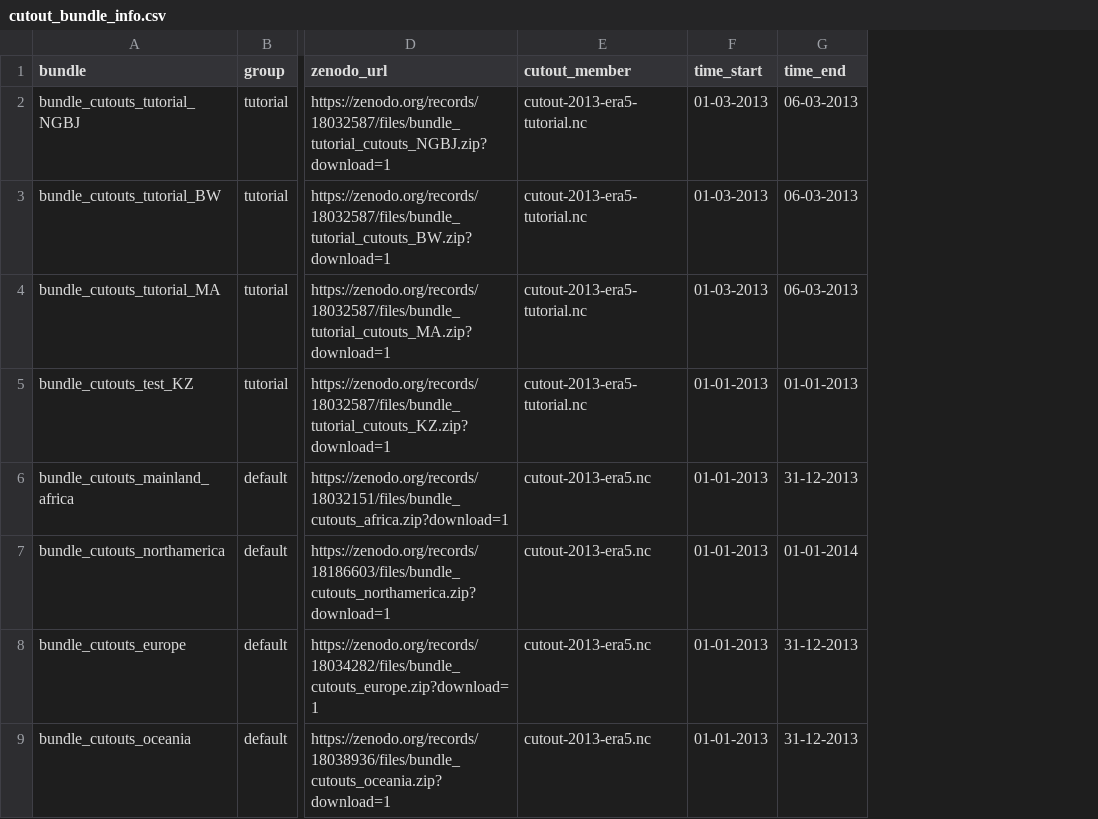
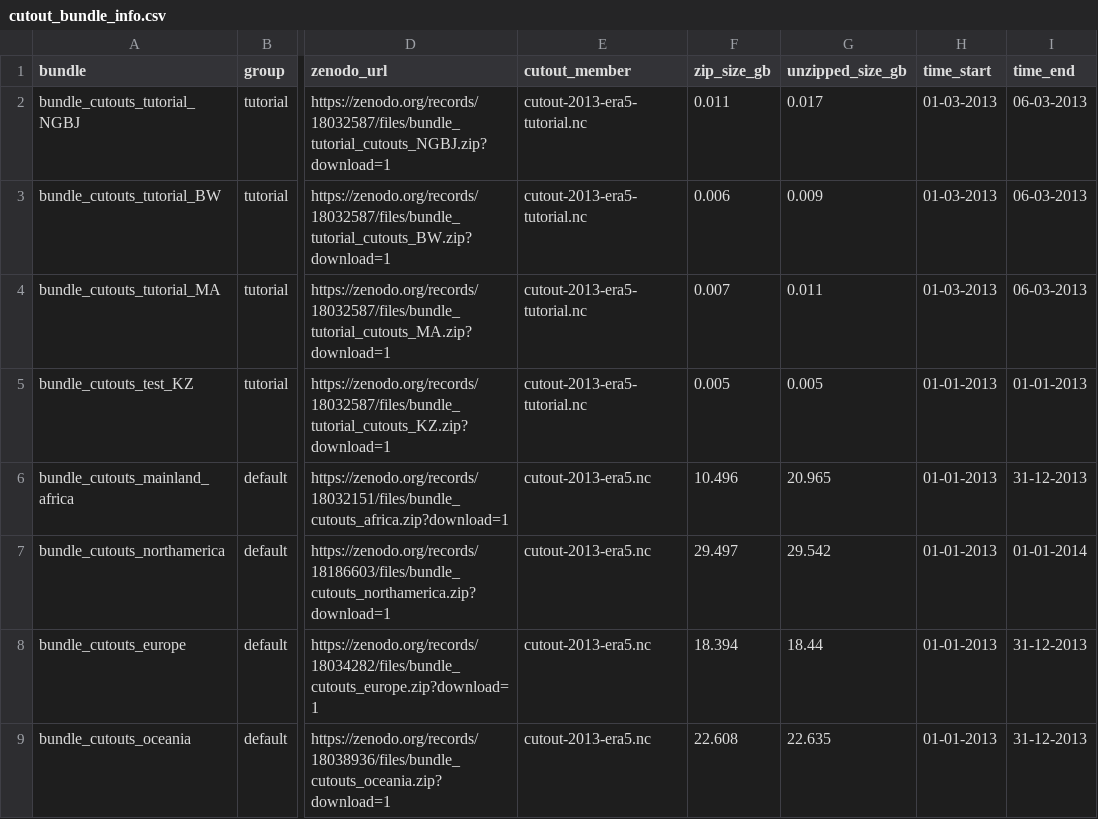
Before and after one commit to pypsa-meets-earth/pypsa-earth, a CSV file: doc/user-guide/data/cutout_bundle_info.csv, drawn as a sheet; only a part is shown, gaps mark what is left out; the diff names each change by its address in the sheet, - before the commit and + after, or states it on an @@ line.

Commit message:
Update cutout bundle info

```diff
--- a/doc/user-guide/data/cutout_bundle_info.csv
+++ b/doc/user-guide/data/cutout_bundle_info.csv
+column F (zip_size_gb), rows 2-9: 0.011 | 0.006 | 0.007 | 0.005 | 10.496 | 29.497 | 18.394 | 22.608
+column G (unzipped_size_gb), rows 2-9: 0.017 | 0.009 | 0.011 | 0.005 | 20.965 | 29.542 | 18.44 | 22.635
```
